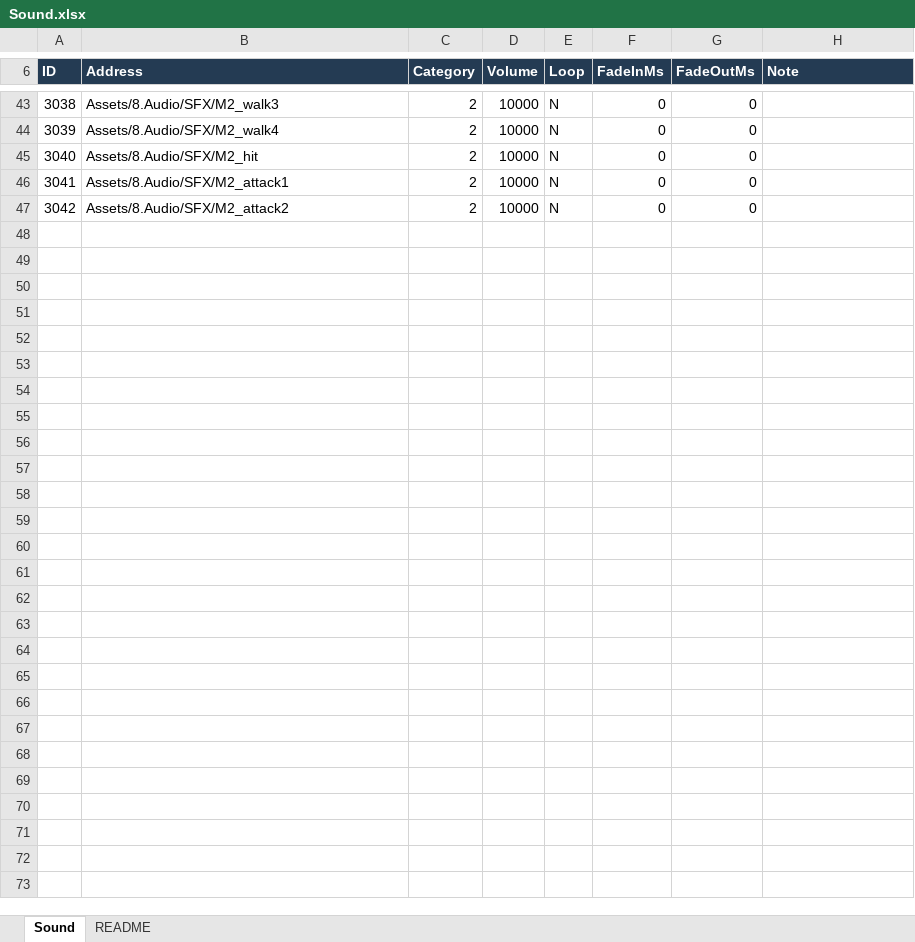
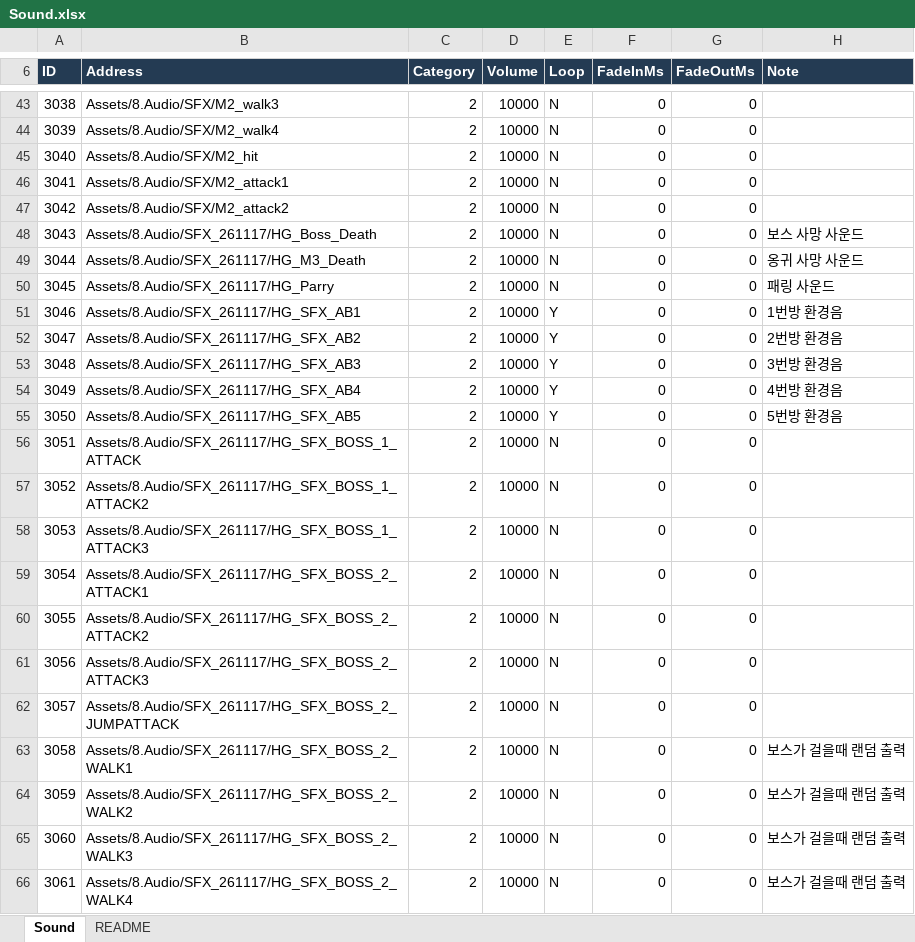
Before and after one commit to hyunho9228-web/DataSheet, an Excel workbook: tables/Sound.xlsx, sheet Sound, drawn as a sheet; only a part is shown, gaps mark what is left out; values as stored, in another font and other column widths than the file's, no borders; the diff covers the shown part only; the diff names each change by its address in the sheet, - before the commit and + after, or states it on an @@ line.

Commit message:
사운드

```diff
--- a/tables/Sound.xlsx (sheet Sound)
+++ b/tables/Sound.xlsx (sheet Sound)
+row 48: 3043 | Assets/8.Audio/SFX_261117/HG_Boss_Death | 2 | 10000 | N | 0 | 0 | 보스 사망 사운드
+row 49: 3044 | Assets/8.Audio/SFX_261117/HG_M3_Death | 2 | 10000 | N | 0 | 0 | 옹귀 사망 사운드
+row 50: 3045 | Assets/8.Audio/SFX_261117/HG_Parry | 2 | 10000 | N | 0 | 0 | 패링 사운드
+row 51: 3046 | Assets/8.Audio/SFX_261117/HG_SFX_AB1 | 2 | 10000 | Y | 0 | 0 | 1번방 환경음
+row 52: 3047 | Assets/8.Audio/SFX_261117/HG_SFX_AB2 | 2 | 10000 | Y | 0 | 0 | 2번방 환경음
+row 53: 3048 | Assets/8.Audio/SFX_261117/HG_SFX_AB3 | 2 | 10000 | Y | 0 | 0 | 3번방 환경음
+row 54: 3049 | Assets/8.Audio/SFX_261117/HG_SFX_AB4 | 2 | 10000 | Y | 0 | 0 | 4번방 환경음
+row 55: 3050 | Assets/8.Audio/SFX_261117/HG_SFX_AB5 | 2 | 10000 | Y | 0 | 0 | 5번방 환경음
+row 56: 3051 | Assets/8.Audio/SFX_261117/HG_SFX_BOSS_1_ATTACK | 2 | 10000 | N | 0 | 0
+row 57: 3052 | Assets/8.Audio/SFX_261117/HG_SFX_BOSS_1_ATTACK2 | 2 | 10000 | N | 0 | 0
+row 58: 3053 | Assets/8.Audio/SFX_261117/HG_SFX_BOSS_1_ATTACK3 | 2 | 10000 | N | 0 | 0
+row 59: 3054 | Assets/8.Audio/SFX_261117/HG_SFX_BOSS_2_ATTACK1 | 2 | 10000 | N | 0 | 0
+row 60: 3055 | Assets/8.Audio/SFX_261117/HG_SFX_BOSS_2_ATTACK2 | 2 | 10000 | N | 0 | 0
+row 61: 3056 | Assets/8.Audio/SFX_261117/HG_SFX_BOSS_2_ATTACK3 | 2 | 10000 | N | 0 | 0
+row 62: 3057 | Assets/8.Audio/SFX_261117/HG_SFX_BOSS_2_JUMPATTACK | 2 | 10000 | N | 0 | 0
+row 63: 3058 | Assets/8.Audio/SFX_261117/HG_SFX_BOSS_2_WALK1 | 2 | 10000 | N | 0 | 0 | 보스가 걸을때 랜덤 출력
+row 64: 3059 | Assets/8.Audio/SFX_261117/HG_SFX_BOSS_2_WALK2 | 2 | 10000 | N | 0 | 0 | 보스가 걸을때 랜덤 출력
+row 65: 3060 | Assets/8.Audio/SFX_261117/HG_SFX_BOSS_2_WALK3 | 2 | 10000 | N | 0 | 0 | 보스가 걸을때 랜덤 출력
+row 66: 3061 | Assets/8.Audio/SFX_261117/HG_SFX_BOSS_2_WALK4 | 2 | 10000 | N | 0 | 0 | 보스가 걸을때 랜덤 출력
```
Also changed, not shown: 18 added rows elsewhere in this sheet.
